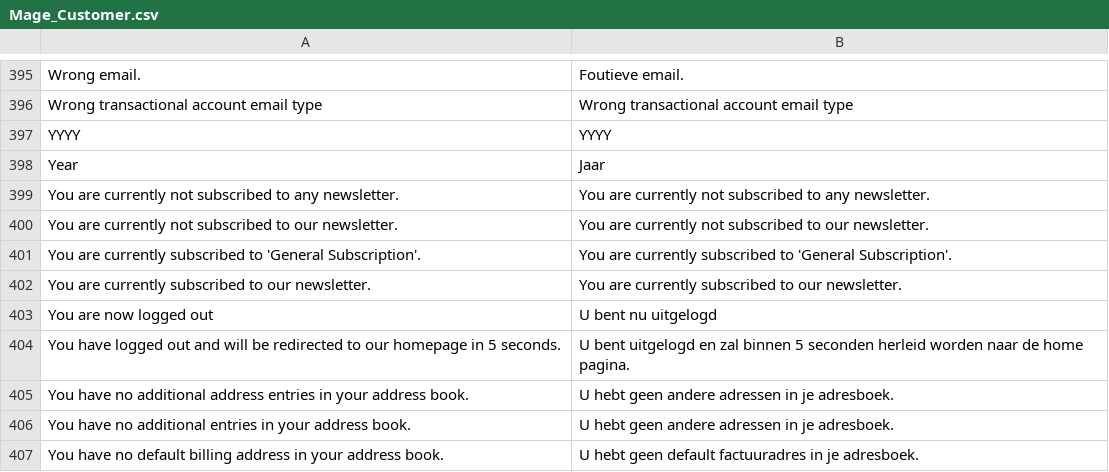
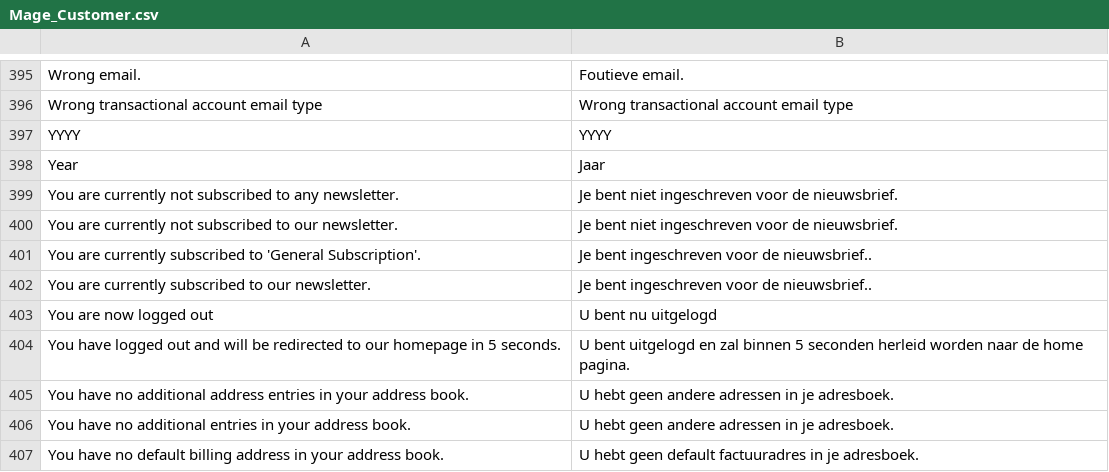
Before and after one commit to Brainworx/Magento, a CSV file: app/locale/nl_NL/Mage_Customer.csv, drawn as a sheet; only a part is shown, gaps mark what is left out.

Commit message:
Vertaling mijn account newsletter

```diff
--- a/app/locale/nl_NL/Mage_Customer.csv
+++ b/app/locale/nl_NL/Mage_Customer.csv
@@ -398,6 +398,6 @@
 "Year","Jaar"
-"You are currently not subscribed to any newsletter.","You are currently not subscribed to any newsletter."
-"You are currently not subscribed to our newsletter.","You are currently not subscribed to our newsletter."
-"You are currently subscribed to 'General Subscription'.","You are currently subscribed to 'General Subscription'."
-"You are currently subscribed to our newsletter.","You are currently subscribed to our newsletter."
+"You are currently not subscribed to any newsletter.","Je bent niet ingeschreven voor de nieuwsbrief."
+"You are currently not subscribed to our newsletter.","Je bent niet ingeschreven voor de nieuwsbrief."
+"You are currently subscribed to 'General Subscription'.","Je bent ingeschreven voor de nieuwsbrief.."
+"You are currently subscribed to our newsletter.","Je bent ingeschreven voor de nieuwsbrief.."
 "You are now logged out","U bent nu uitgelogd"
```
